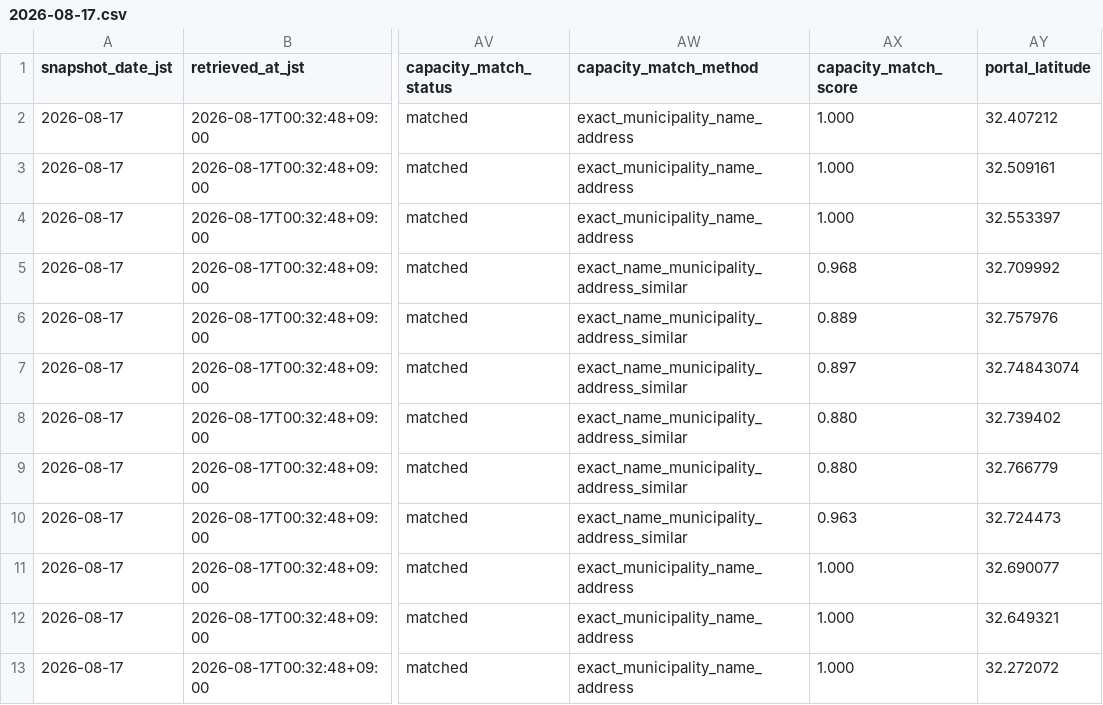
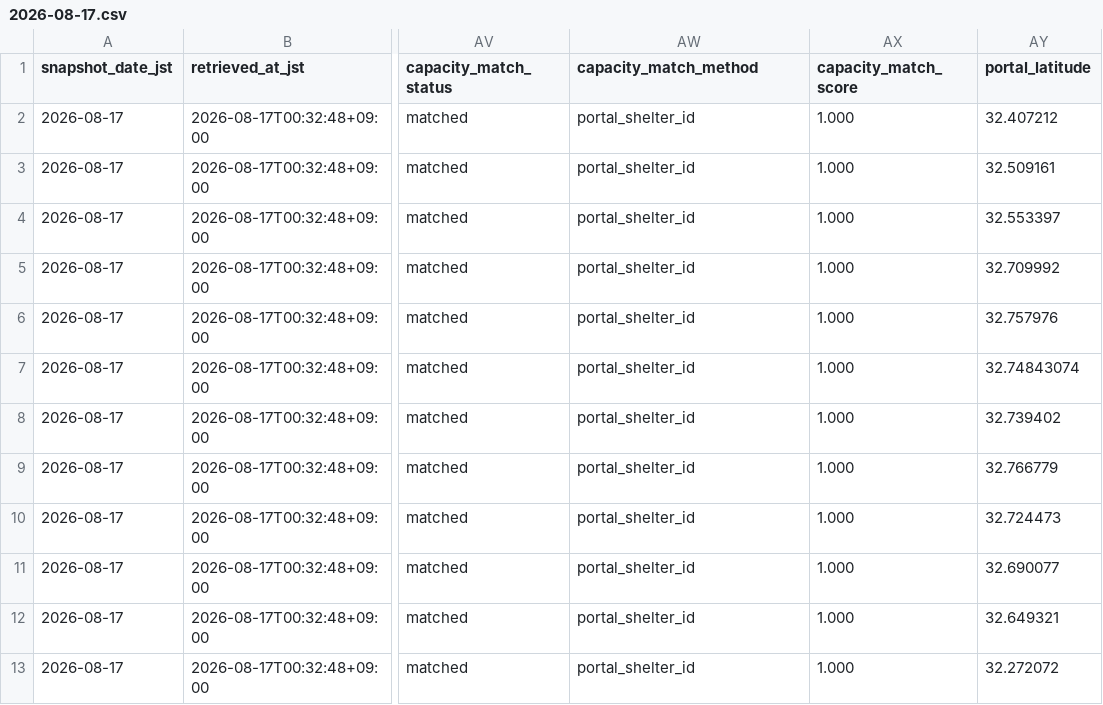
Before and after one commit to GISPHN/kumamoto-shelter-archive, a CSV file: data/changes/2026/08/2026-08-17.csv, drawn as a sheet; only a part is shown, gaps mark what is left out; the diff names each change by its address in the sheet, - before the commit and + after, or states it on an @@ line.

```diff
--- a/data/changes/2026/08/2026-08-17.csv
+++ b/data/changes/2026/08/2026-08-17.csv
-AW2:AW4 (capacity_match_method): exact_municipality_name_address
+AW2:AW4 (capacity_match_method): portal_shelter_id
-AW5:AW10 (capacity_match_method): exact_name_municipality_address_similar
+AW5:AW10 (capacity_match_method): portal_shelter_id
-AX5 (capacity_match_score): 0.968
+AX5 (capacity_match_score): 1.000
-AX6 (capacity_match_score): 0.889
+AX6 (capacity_match_score): 1.000
-AX7 (capacity_match_score): 0.897
+AX7 (capacity_match_score): 1.000
-AX8:AX9 (capacity_match_score): 0.880
+AX8:AX9 (capacity_match_score): 1.000
-AX10 (capacity_match_score): 0.963
+AX10 (capacity_match_score): 1.000
-AW11:AW13 (capacity_match_method): exact_municipality_name_address
+AW11:AW13 (capacity_match_method): portal_shelter_id
```
Also changed, not shown: data/latest_capacity_matching_issues.csv, data/latest_open.csv, 5 other files.
